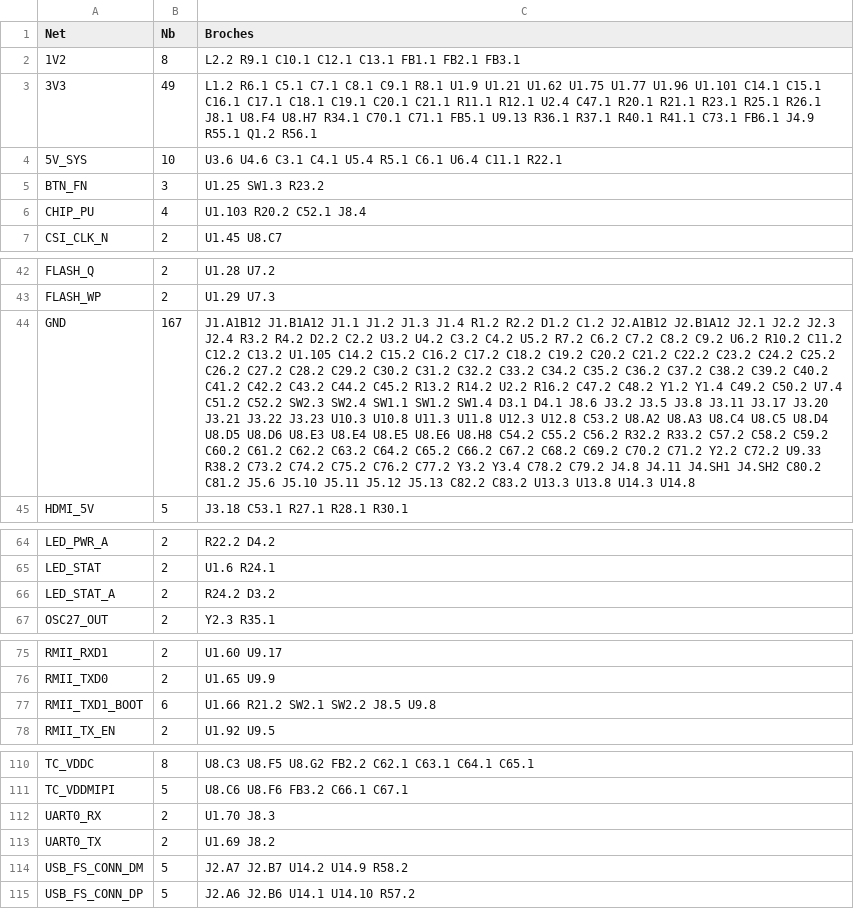
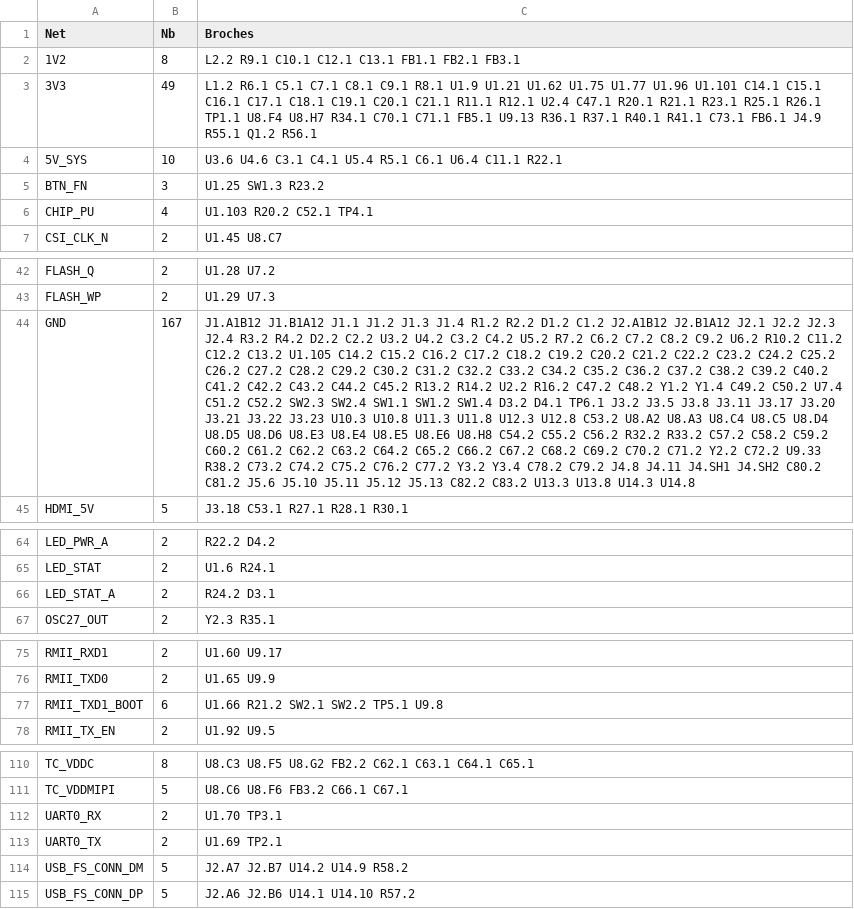
Before and after one commit to gigi74168/openKVM, a CSV file: hardware/exports/netlist.csv, drawn as a sheet; only a part is shown, gaps mark what is left out; the diff names each change by its address in the sheet, - before the commit and + after, or states it on an @@ line.

```diff
--- a/hardware/exports/netlist.csv
+++ b/hardware/exports/netlist.csv
-C3 (Broches): …R25.1 R26.1 J8.1 U8.F4 U8.H7…
+C3 (Broches): …R25.1 R26.1 TP1.1 U8.F4 U8.H7…
-C6 (Broches): U1.103 R20.2 C52.1 J8.4
+C6 (Broches): U1.103 R20.2 C52.1 TP4.1
-C44 (Broches): …SW1.2 SW1.4 D3.1 D4.1 J8.6 J3.2 J3.5…
+C44 (Broches): …SW1.2 SW1.4 D3.2 D4.1 TP6.1 J3.2 J3.5…
-C66 (Broches): R24.2 D3.2
+C66 (Broches): R24.2 D3.1
-C77 (Broches): U1.66 R21.2 SW2.1 SW2.2 J8.5 U9.8
+C77 (Broches): U1.66 R21.2 SW2.1 SW2.2 TP5.1 U9.8
-C112 (Broches): U1.70 J8.3
+C112 (Broches): U1.70 TP3.1
-C113 (Broches): U1.69 J8.2
+C113 (Broches): U1.69 TP2.1
```
Also changed, not shown: hardware/exports/composants.csv, hardware/fabrication/openkvm-bom-jlcpcb.csv, 31 other files.
